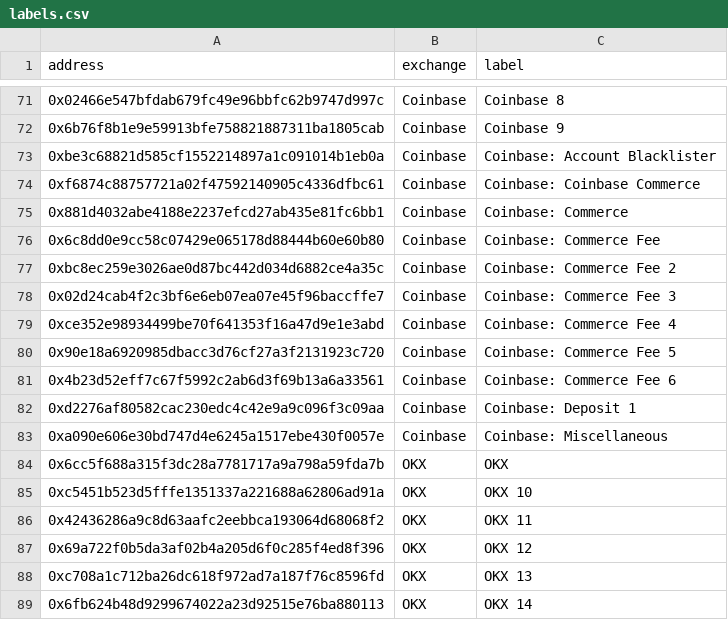
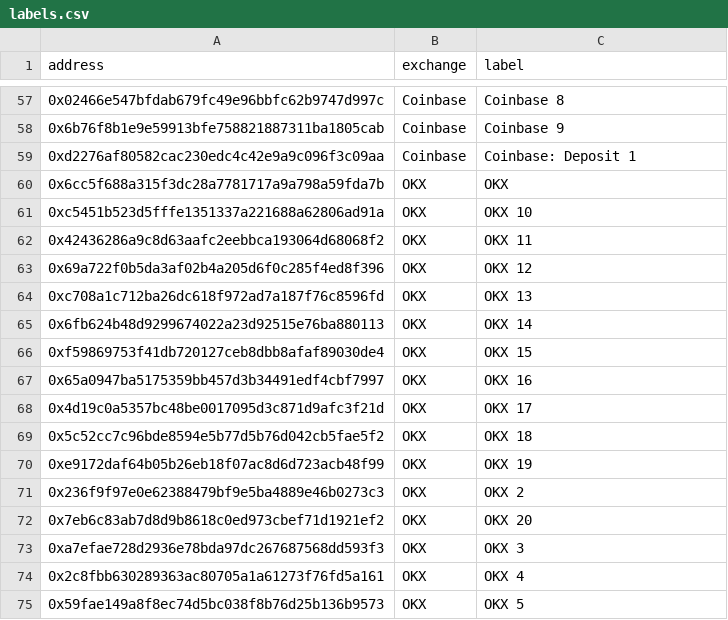
Before and after one commit to chainflowlen/chainflow, a CSV file: data/labels.csv, drawn as a sheet; only a part is shown, gaps mark what is left out; the shorter side is filled out with more unchanged rows; the diff covers the shown part only; the diff names each change by its address in the sheet, - before the commit and + after, or states it on an @@ line.

```diff
--- a/data/labels.csv
+++ b/data/labels.csv
-row 73: 0xbe3c68821d585cf1552214897a1c091014b1eb0a | Coinbase | Coinbase: Account Blacklister
-row 74: 0xf6874c88757721a02f47592140905c4336dfbc61 | Coinbase | Coinbase: Coinbase Commerce
-row 75: 0x881d4032abe4188e2237efcd27ab435e81fc6bb1 | Coinbase | Coinbase: Commerce
-row 76: 0x6c8dd0e9cc58c07429e065178d88444b60e60b80 | Coinbase | Coinbase: Commerce Fee
-row 77: 0xbc8ec259e3026ae0d87bc442d034d6882ce4a35c | Coinbase | Coinbase: Commerce Fee 2
-row 78: 0x02d24cab4f2c3bf6e6eb07ea07e45f96baccffe7 | Coinbase | Coinbase: Commerce Fee 3
-row 79: 0xce352e98934499be70f641353f16a47d9e1e3abd | Coinbase | Coinbase: Commerce Fee 4
-row 80: 0x90e18a6920985dbacc3d76cf27a3f2131923c720 | Coinbase | Coinbase: Commerce Fee 5
-row 81: 0x4b23d52eff7c67f5992c2ab6d3f69b13a6a33561 | Coinbase | Coinbase: Commerce Fee 6
-row 83: 0xa090e606e30bd747d4e6245a1517ebe430f0057e | Coinbase | Coinbase: Miscellaneous
```
Also changed, not shown: 14 removed rows elsewhere in this file, 3 other files.
